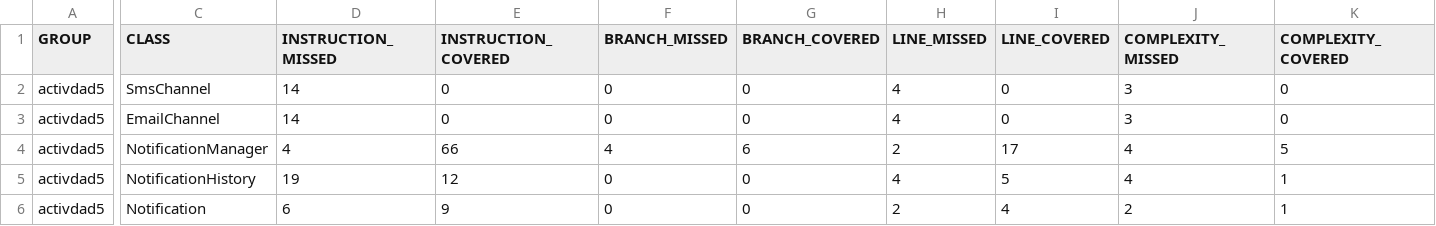
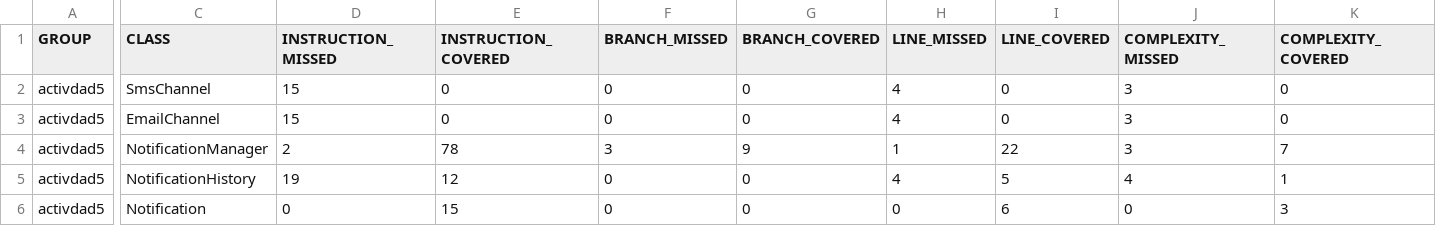
Before and after one commit to Felipe-Lobos/Kibernum-Modulo3-Actividad5, a CSV file: target/site/jacoco/jacoco.csv, drawn as a sheet; only a part is shown, gaps mark what is left out; the diff covers the shown part only; the diff names each change by its address in the sheet, - before the commit and + after, or states it on an @@ line.

```diff
--- a/target/site/jacoco/jacoco.csv
+++ b/target/site/jacoco/jacoco.csv
-D2:D3 (INSTRUCTION_MISSED): 14
+D2:D3 (INSTRUCTION_MISSED): 15
-D4 (INSTRUCTION_MISSED): 4
+D4 (INSTRUCTION_MISSED): 2
-E4 (INSTRUCTION_COVERED): 66
+E4 (INSTRUCTION_COVERED): 78
-F4 (BRANCH_MISSED): 4
+F4 (BRANCH_MISSED): 3
-G4 (BRANCH_COVERED): 6
+G4 (BRANCH_COVERED): 9
-H4 (LINE_MISSED): 2
+H4 (LINE_MISSED): 1
-I4 (LINE_COVERED): 17
+I4 (LINE_COVERED): 22
-J4 (COMPLEXITY_MISSED): 4
+J4 (COMPLEXITY_MISSED): 3
-K4 (COMPLEXITY_COVERED): 5
+K4 (COMPLEXITY_COVERED): 7
-D6 (INSTRUCTION_MISSED): 6
+D6 (INSTRUCTION_MISSED): 0
-E6 (INSTRUCTION_COVERED): 9
+E6 (INSTRUCTION_COVERED): 15
-H6 (LINE_MISSED): 2
+H6 (LINE_MISSED): 0
-I6 (LINE_COVERED): 4
+I6 (LINE_COVERED): 6
-J6 (COMPLEXITY_MISSED): 2
+J6 (COMPLEXITY_MISSED): 0
-K6 (COMPLEXITY_COVERED): 1
+K6 (COMPLEXITY_COVERED): 3
```
Also changed, not shown: 2 edited cells elsewhere in this file, 35 other files.
